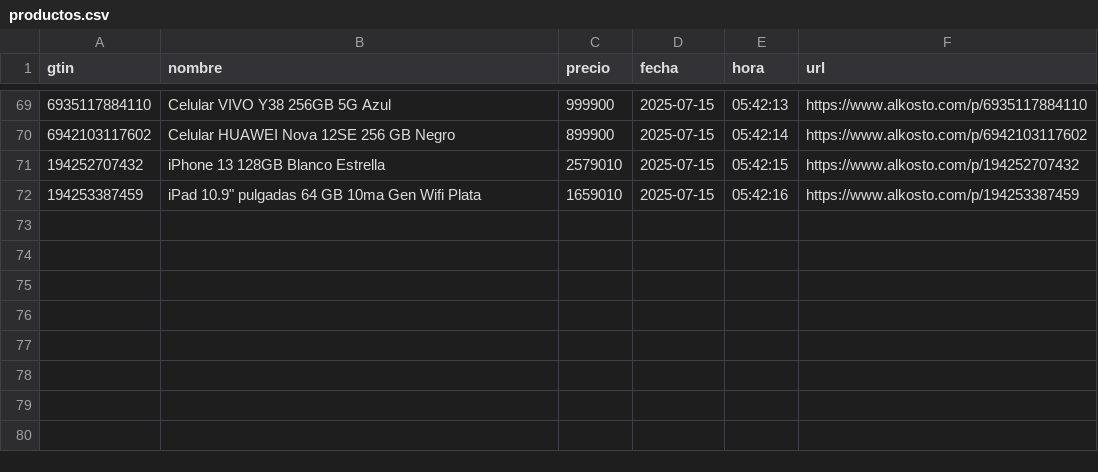
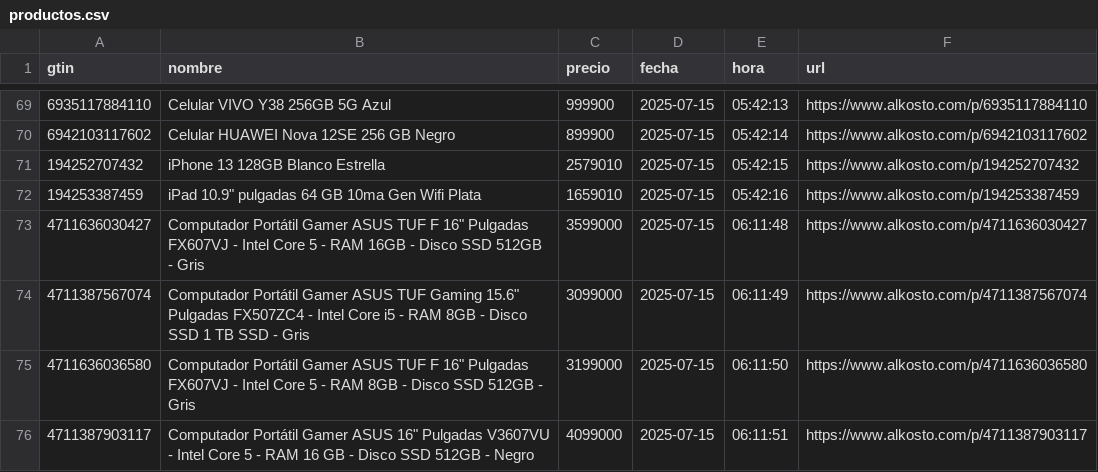
Before and after one commit to Devin-mac/AlkostoAlertPrice, a CSV file: productos.csv, drawn as a sheet; only a part is shown, gaps mark what is left out.

```diff
--- a/productos.csv
+++ b/productos.csv
@@ -72 +72,5 @@ gtin,nombre,precio,fecha,hora,url
 194253387459,"iPad 10.9"" pulgadas 64 GB 10ma Gen Wifi Plata",1659010,2025-07-15,05:42:16,https://www.alkosto.com/p/194253387459
+4711636030427,"Computador Portátil Gamer ASUS TUF F 16"" Pulgadas FX607VJ - Intel Core 5 - RAM 16GB - Disco SSD 512GB - Gris",3599000,2025-07-15,06:11:48,https://www.alkosto.com/p/4711636030427
+4711387567074,"Computador Portátil Gamer ASUS TUF Gaming 15.6"" Pulgadas FX507ZC4 - Intel Core i5 - RAM 8GB - Disco SSD 1 TB SSD - Gris",3099000,2025-07-15,06:11:49,https://www.alkosto.com/p/4711387567074
+4711636036580,"Computador Portátil Gamer ASUS TUF F 16"" Pulgadas FX607VJ - Intel Core 5 - RAM 8GB - Disco SSD 512GB - Gris",3199000,2025-07-15,06:11:50,https://www.alkosto.com/p/4711636036580
+4711387903117,"Computador Portátil Gamer ASUS 16"" Pulgadas V3607VU - Intel Core 5 - RAM 16 GB - Disco SSD 512GB - Negro",4099000,2025-07-15,06:11:51,https://www.alkosto.com/p/4711387903117
```
Also changed, not shown: gtins.csv, 1 other file.
